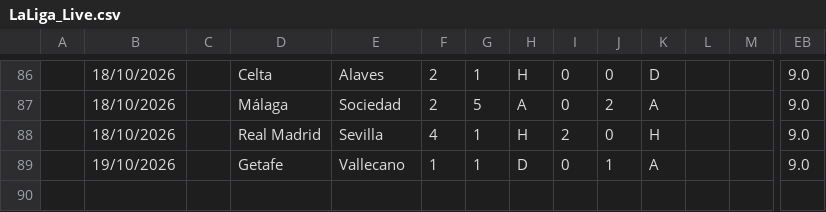
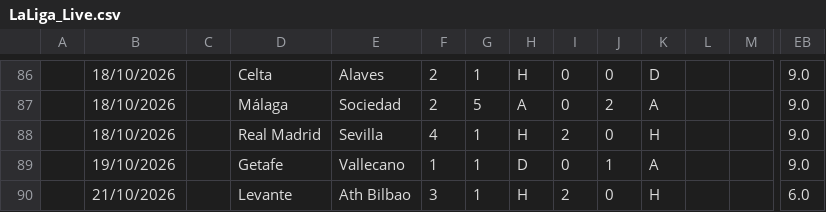
Before and after one commit to iFelice/SoccerMath2.0, a CSV file: SoccerMath/database/LaLiga_Live.csv, drawn as a sheet; only a part is shown, gaps mark what is left out; rows hold the shown columns only; the diff names each change by its address in the sheet, - before the commit and + after, or states it on an @@ line.

```diff
--- a/SoccerMath/database/LaLiga_Live.csv
+++ b/SoccerMath/database/LaLiga_Live.csv
+row 90:  | 21/10/2026 |  | Levante | Ath Bilbao | 3 | 1 | H | 2 | 0 | H |  |  | 6.0
```
